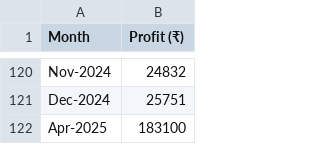
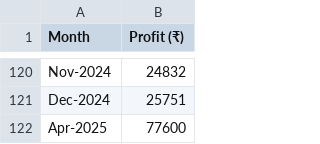
Before and after one commit to Pratik9113/government_scheme, a CSV file: mlModels/10yr_monthly_profit_data.csv, drawn as a sheet; only a part is shown, gaps mark what is left out.

```diff
--- a/mlModels/10yr_monthly_profit_data.csv
+++ b/mlModels/10yr_monthly_profit_data.csv
@@ -121,2 +121,2 @@ Nov-2024,24832
 Dec-2024,25751
-Apr-2025,183100
+Apr-2025,77600
```
Also changed, not shown: 22 other files.
